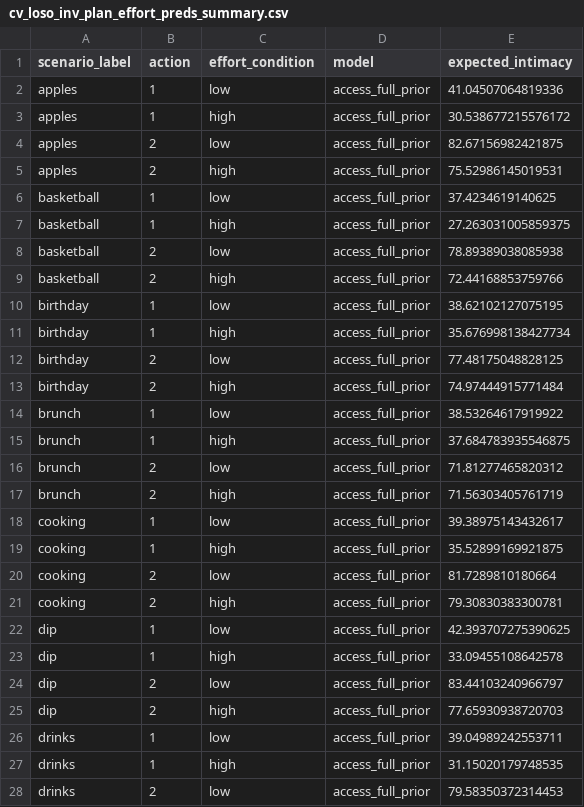
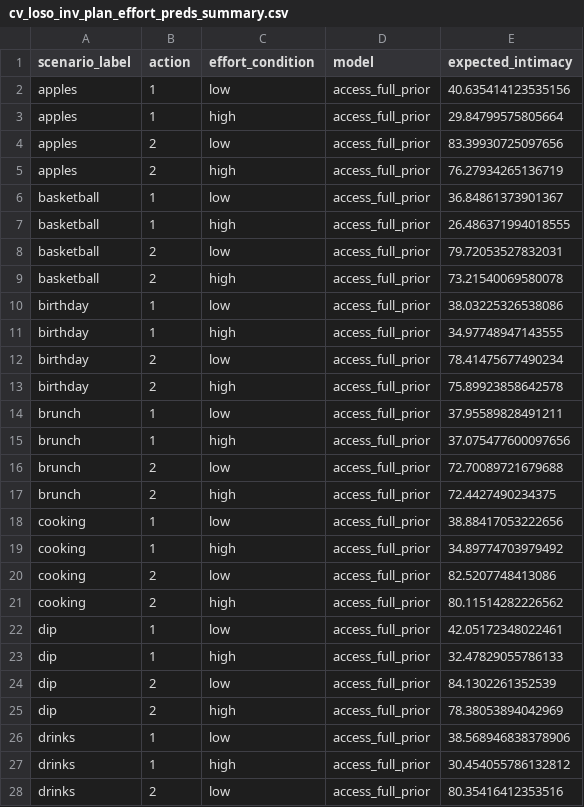
Before and after one commit to aliciamchen/sip, a CSV file: model/outputs/cv_loso_inv_plan_effort_preds_summary.csv, drawn as a sheet; only a part is shown; the diff covers the shown part only.

```diff
--- a/model/outputs/cv_loso_inv_plan_effort_preds_summary.csv
+++ b/model/outputs/cv_loso_inv_plan_effort_preds_summary.csv
@@ -1,28 +1,28 @@
 scenario_label,action,effort_condition,model,expected_intimacy
-apples,1,low,access_full_prior,41.04507064819336
-apples,1,high,access_full_prior,30.538677215576172
-apples,2,low,access_full_prior,82.67156982421875
-apples,2,high,access_full_prior,75.52986145019531
-basketball,1,low,access_full_prior,37.4234619140625
-basketball,1,high,access_full_prior,27.263031005859375
-basketball,2,low,access_full_prior,78.89389038085938
-basketball,2,high,access_full_prior,72.44168853759766
-birthday,1,low,access_full_prior,38.62102127075195
-birthday,1,high,access_full_prior,35.676998138427734
-birthday,2,low,access_full_prior,77.48175048828125
-birthday,2,high,access_full_prior,74.97444915771484
-brunch,1,low,access_full_prior,38.53264617919922
-brunch,1,high,access_full_prior,37.684783935546875
-brunch,2,low,access_full_prior,71.81277465820312
-brunch,2,high,access_full_prior,71.56303405761719
-cooking,1,low,access_full_prior,39.38975143432617
-cooking,1,high,access_full_prior,35.52899169921875
-cooking,2,low,access_full_prior,81.7289810180664
-cooking,2,high,access_full_prior,79.30830383300781
-dip,1,low,access_full_prior,42.393707275390625
-dip,1,high,access_full_prior,33.09455108642578
-dip,2,low,access_full_prior,83.44103240966797
-dip,2,high,access_full_prior,77.65930938720703
-drinks,1,low,access_full_prior,39.04989242553711
-drinks,1,high,access_full_prior,31.15020179748535
-drinks,2,low,access_full_prior,79.58350372314453
+apples,1,low,access_full_prior,40.635414123535156
+apples,1,high,access_full_prior,29.84799575805664
+apples,2,low,access_full_prior,83.39930725097656
+apples,2,high,access_full_prior,76.27934265136719
+basketball,1,low,access_full_prior,36.84861373901367
+basketball,1,high,access_full_prior,26.486371994018555
+basketball,2,low,access_full_prior,79.72053527832031
+basketball,2,high,access_full_prior,73.21540069580078
+birthday,1,low,access_full_prior,38.03225326538086
+birthday,1,high,access_full_prior,34.97748947143555
+birthday,2,low,access_full_prior,78.41475677490234
+birthday,2,high,access_full_prior,75.89923858642578
+brunch,1,low,access_full_prior,37.95589828491211
+brunch,1,high,access_full_prior,37.075477600097656
+brunch,2,low,access_full_prior,72.70089721679688
+brunch,2,high,access_full_prior,72.4427490234375
+cooking,1,low,access_full_prior,38.88417053222656
+cooking,1,high,access_full_prior,34.89774703979492
+cooking,2,low,access_full_prior,82.5207748413086
+cooking,2,high,access_full_prior,80.11514282226562
+dip,1,low,access_full_prior,42.05172348022461
+dip,1,high,access_full_prior,32.47829055786133
+dip,2,low,access_full_prior,84.1302261352539
+dip,2,high,access_full_prior,78.38053894042969
+drinks,1,low,access_full_prior,38.568946838378906
+drinks,1,high,access_full_prior,30.454055786132812
+drinks,2,low,access_full_prior,80.35416412353516
```
Also changed, not shown: 155 edited cells elsewhere in this file, data/inv_plan_effort/exit_survey.csv, model/outputs/cv_loso_inverse_effort_folds.csv, 8 other files.
